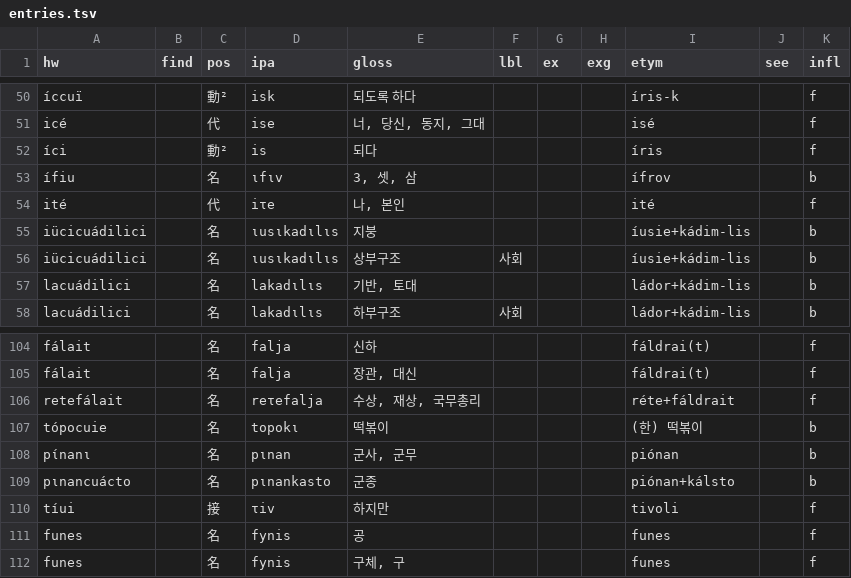
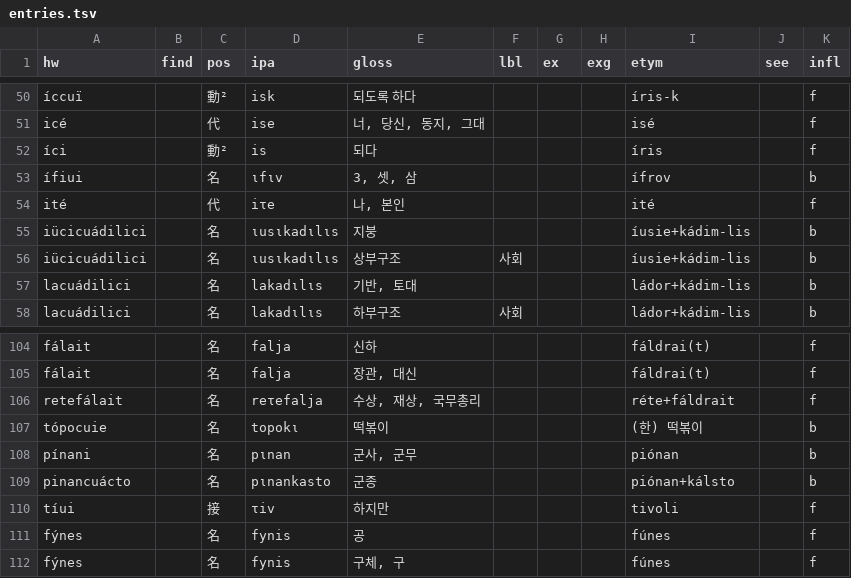
Before and after one commit to halvfjerde/dictionary, a TSV file: data/tracaic/entries.tsv, drawn as a sheet; only a part is shown, gaps mark what is left out.

Commit message:
update tracaic dict

```diff
--- a/data/tracaic/entries.tsv
+++ b/data/tracaic/entries.tsv
@@ -52,3 +52,3 @@ icé		代	ise	너, 당신, 동지, 그대				isé		f
 íci		動²	is	되다				íris		f
-ífiu		名	ιfιv	3, 셋, 삼				ífrov		b
+ífiui		名	ιfιv	3, 셋, 삼				ífrov		b
 ité		代	iτe	나, 본인				ité		f
@@ -107,6 +107,6 @@ retefálait		名	reτefalja	수상, 재상, 국무총리				réte+fáldrait		f
 tópocuie		名	topokι	떡볶이				(한) 떡볶이	 	b
-pίnanι		名	pιnan	군사, 군무				piónan		b
-pιnancuácto		名	pιnankasto	군종				piónan+kálsto		b
+pínani		名	pιnan	군사, 군무				piónan		b
+pinancuácto		名	pιnankasto	군종				piónan+kálsto		b
 tíui		接	τiv	하지만				tivoli		f
-funes		名	fynis	공				funes		f
-funes		名	fynis	구체, 구				funes		f
+fýnes		名	fynis	공				fúnes		f
+fýnes		名	fynis	구체, 구				fúnes		f
```
